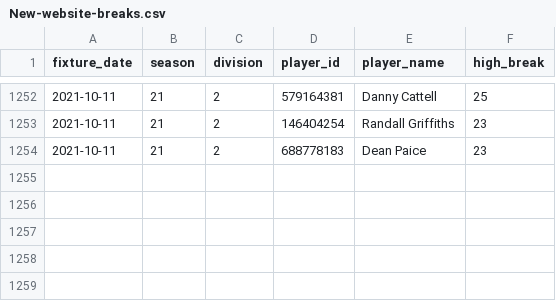
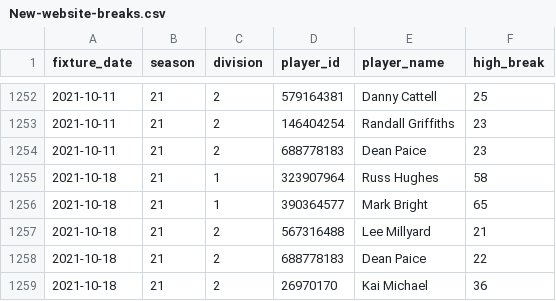
Before and after one commit to sheepworrier/bhdbsl, a CSV file: New-website-breaks.csv, drawn as a sheet; only a part is shown, gaps mark what is left out.

```diff
--- a/New-website-breaks.csv
+++ b/New-website-breaks.csv
@@ -1254 +1254,6 @@ fixture_date,season,division,player_id,player_name,high_break
 2021-10-11,21,2,688778183,Dean Paice,23
+2021-10-18,21,1,323907964,Russ Hughes,58
+2021-10-18,21,1,390364577,Mark Bright,65
+2021-10-18,21,2,567316488,Lee Millyard,21
+2021-10-18,21,2,688778183,Dean Paice,22
+2021-10-18,21,2,26970170,Kai Michael,36
```
Also changed, not shown: New-website-frame-scores.csv, New-website-match-scores.csv, 7 other files.
